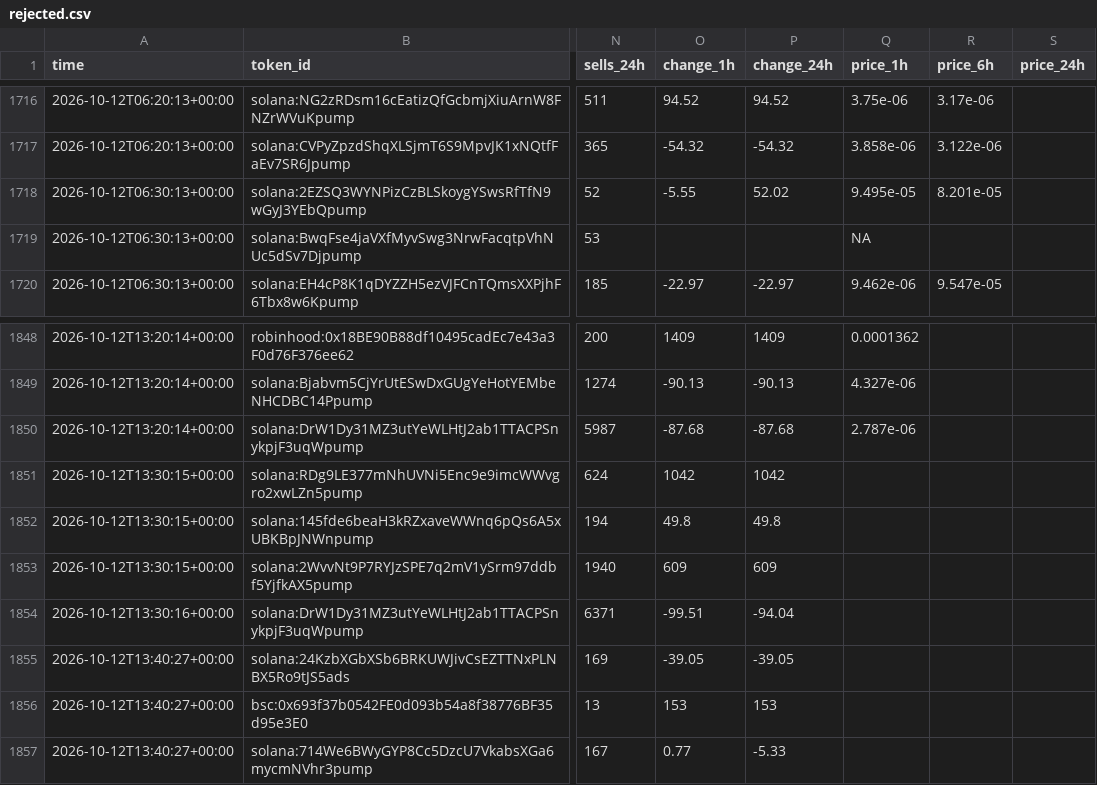
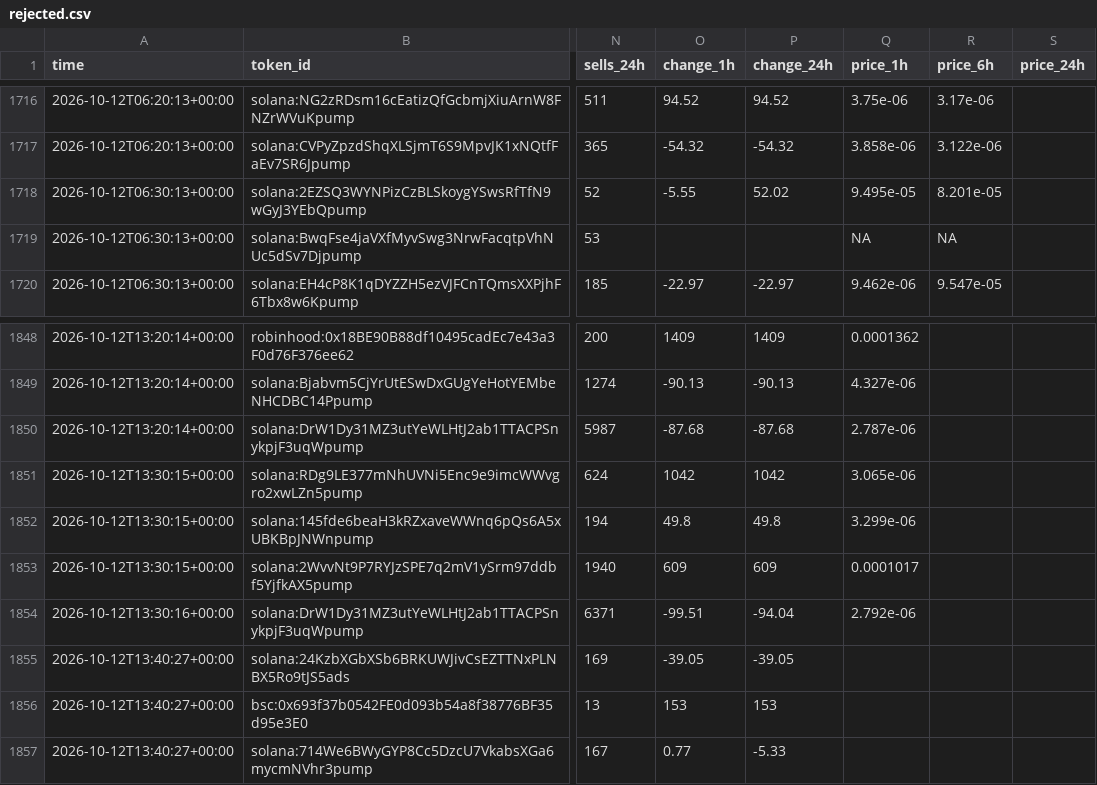
Before and after one commit to zachevm/Telegram-Bot, a CSV file: rejected.csv, drawn as a sheet; only a part is shown, gaps mark what is left out; the diff covers the shown part only; the diff names each change by its address in the sheet, - before the commit and + after, or states it on an @@ line.

```diff
--- a/rejected.csv
+++ b/rejected.csv
-R1719 (price_6h): (empty)
+R1719 (price_6h): NA
-Q1851 (price_1h): (empty)
+Q1851 (price_1h): 3.065e-06
-Q1852 (price_1h): (empty)
+Q1852 (price_1h): 3.299e-06
-Q1853 (price_1h): (empty)
+Q1853 (price_1h): 0.0001017
-Q1854 (price_1h): (empty)
+Q1854 (price_1h): 2.792e-06
```
Also changed, not shown: 5 added rows and 14 edited cells elsewhere in this file, alerts.csv, runs.csv, 1 other file.
